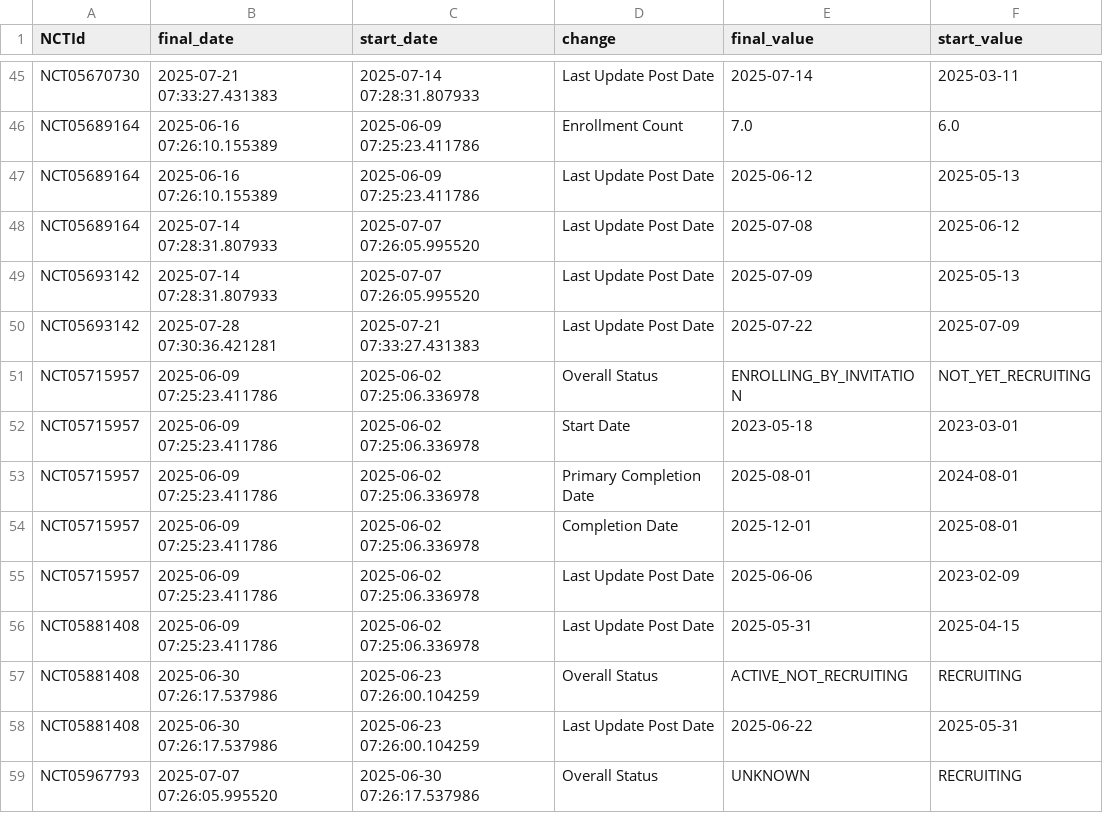
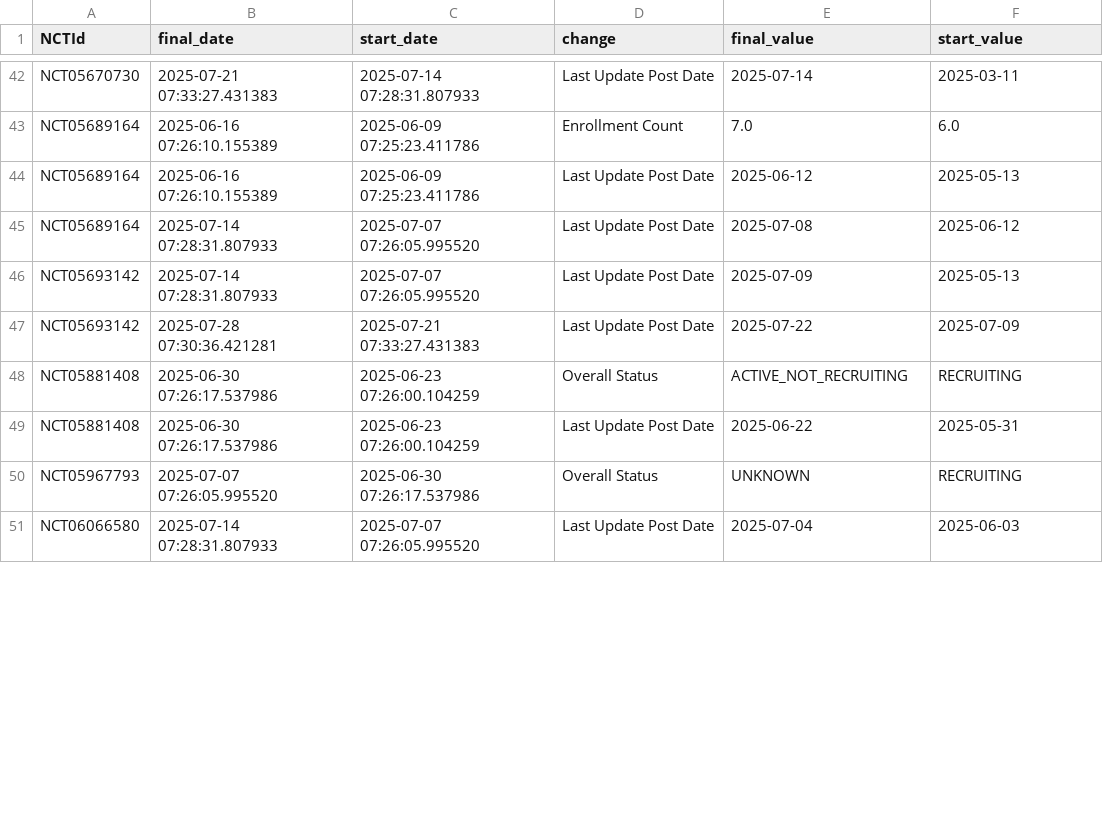
Before and after one commit to dgarzon11/DMD, a CSV file: data/dmd_changes.csv, drawn as a sheet; only a part is shown, gaps mark what is left out; the shorter side is filled out with more unchanged rows; the diff covers the shown part only.

```diff
--- a/data/dmd_changes.csv
+++ b/data/dmd_changes.csv
@@ -54,8 +51,2 @@ NCT05693142,2025-07-14 07:28:31.807933,2025-07-07 07:26:05.995520,Last Update Po
 NCT05693142,2025-07-28 07:30:36.421281,2025-07-21 07:33:27.431383,Last Update Post Date,2025-07-22,2025-07-09
-NCT05715957,2025-06-09 07:25:23.411786,2025-06-02 07:25:06.336978,Overall Status,ENROLLING_BY_INVITATION,NOT_YET_RECRUITING
-NCT05715957,2025-06-09 07:25:23.411786,2025-06-02 07:25:06.336978,Start Date,2023-05-18,2023-03-01
-NCT05715957,2025-06-09 07:25:23.411786,2025-06-02 07:25:06.336978,Primary Completion Date,2025-08-01,2024-08-01
-NCT05715957,2025-06-09 07:25:23.411786,2025-06-02 07:25:06.336978,Completion Date,2025-12-01,2025-08-01
-NCT05715957,2025-06-09 07:25:23.411786,2025-06-02 07:25:06.336978,Last Update Post Date,2025-06-06,2023-02-09
-NCT05881408,2025-06-09 07:25:23.411786,2025-06-02 07:25:06.336978,Last Update Post Date,2025-05-31,2025-04-15
 NCT05881408,2025-06-30 07:26:17.537986,2025-06-23 07:26:00.104259,Overall Status,ACTIVE_NOT_RECRUITING,RECRUITING
```
Also changed, not shown: 4 added rows, 10 removed rows and 2 edited cells elsewhere in this file, data/dmd_current.csv, 1 other file.
